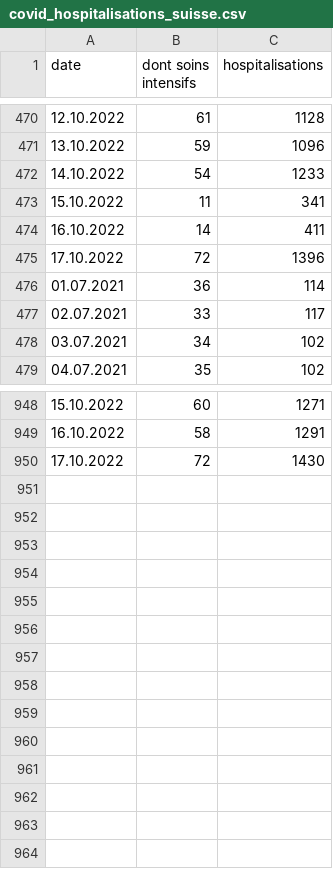
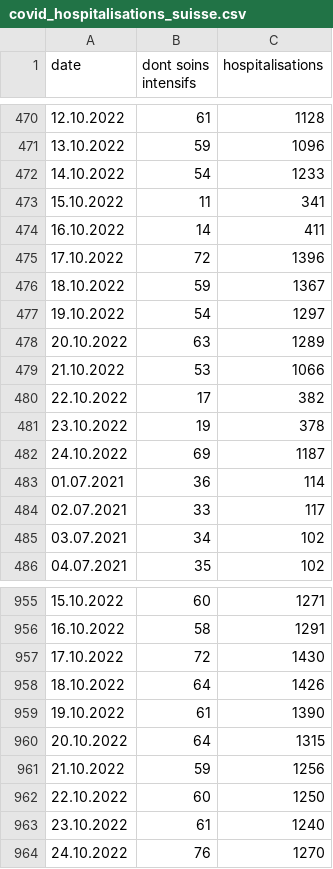
Before and after one commit to paulinetu/Covid_Switzerland, a CSV file: covid_hospitalisations_suisse.csv, drawn as a sheet; only a part is shown, gaps mark what is left out; the diff names each change by its address in the sheet, - before the commit and + after, or states it on an @@ line.

Commit message:
Update covid_hospitalisations_suisse.csv

```diff
--- a/covid_hospitalisations_suisse.csv
+++ b/covid_hospitalisations_suisse.csv
+row 476: 18.10.2022 | 59 | 1367
+row 477: 19.10.2022 | 54 | 1297
+row 478: 20.10.2022 | 63 | 1289
+row 479: 21.10.2022 | 53 | 1066
+row 480: 22.10.2022 | 17 | 382
+row 481: 23.10.2022 | 19 | 378
+row 482: 24.10.2022 | 69 | 1187
+row 958: 18.10.2022 | 64 | 1426
+row 959: 19.10.2022 | 61 | 1390
+row 960: 20.10.2022 | 64 | 1315
+row 961: 21.10.2022 | 59 | 1256
+row 962: 22.10.2022 | 60 | 1250
+row 963: 23.10.2022 | 61 | 1240
+row 964: 24.10.2022 | 76 | 1270
```
